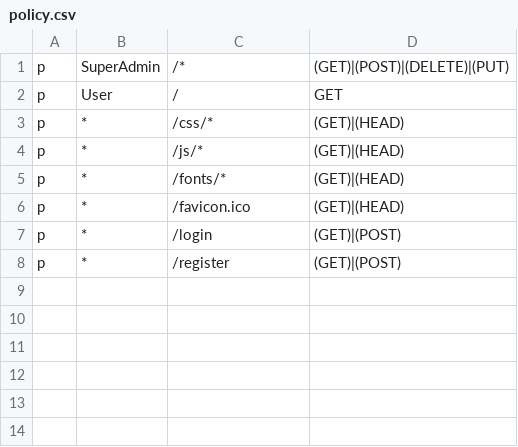
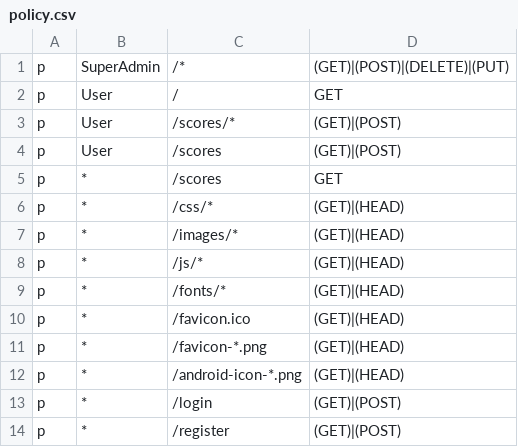
Before and after one commit to ezaurum/cthulthu, a CSV file: identity/policy.csv, drawn as a sheet; the diff names each change by its address in the sheet, - before the commit and + after, or states it on an @@ line.

```diff
--- a/identity/policy.csv
+++ b/identity/policy.csv
+row 3: p | User | /scores/* | (GET)|(POST)
+row 4: p | User | /scores | (GET)|(POST)
+row 5: p | * | /scores | GET
+row 7: p | * | /images/* | (GET)|(HEAD)
+row 11: p | * | /favicon-*.png | (GET)|(HEAD)
+row 12: p | * | /android-icon-*.png | (GET)|(HEAD)
```
Also changed, not shown: 22 other files.
